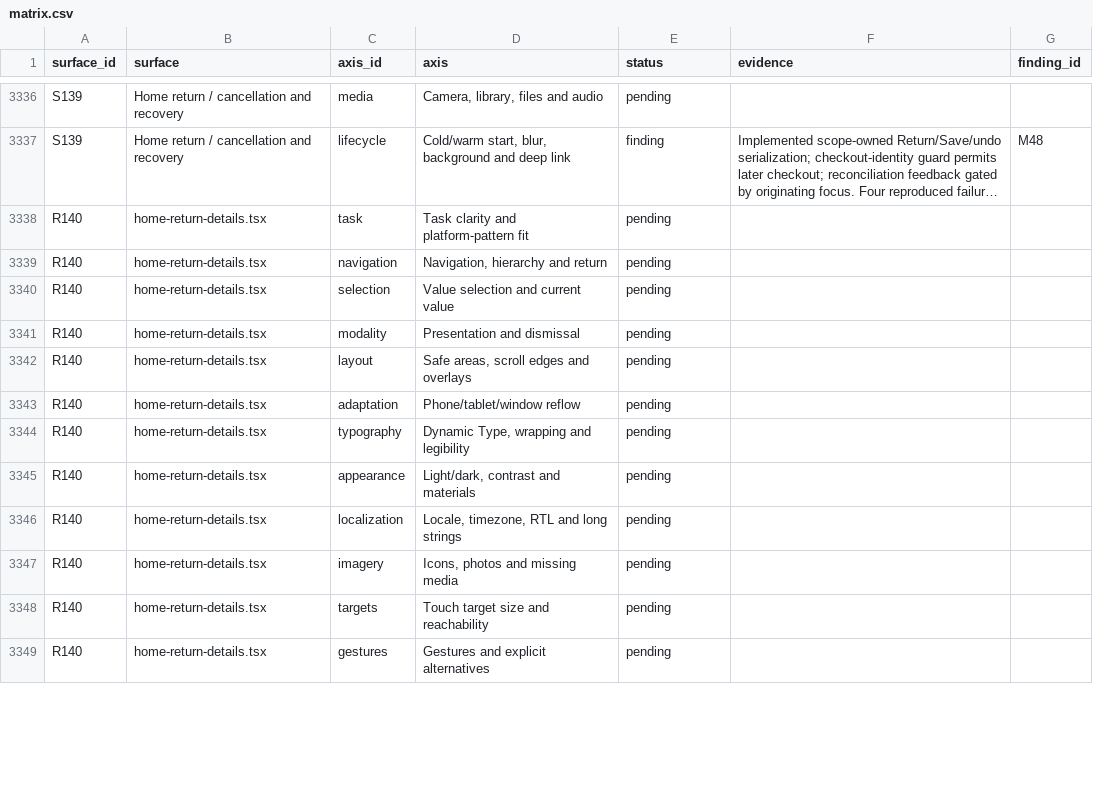
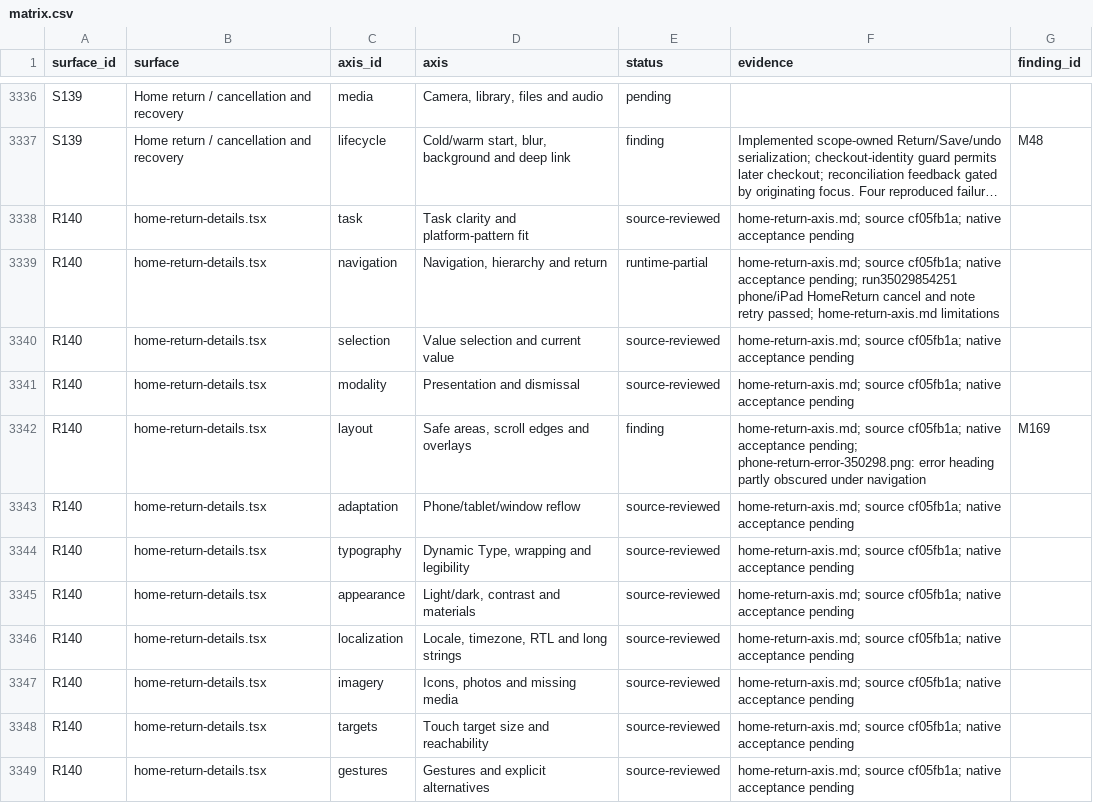
Before and after one commit to elsell/stuffstash, a CSV file: docs/reports/mobile-ui-remediation-2026-09-14/matrix.csv, drawn as a sheet; only a part is shown, gaps mark what is left out; long unchanged cells end in …; the diff covers the shown part only; the diff names each change by its address in the sheet, - before the commit and + after, or states it on an @@ line.

Commit message:
docs(mobile): audit return details and inspect native sheet evidence

```diff
--- a/docs/reports/mobile-ui-remediation-2026-09-14/matrix.csv
+++ b/docs/reports/mobile-ui-remediation-2026-09-14/matrix.csv
-E3338 (status): pending
+E3338 (status): source-reviewed
-F3338 (evidence): (empty)
+F3338 (evidence): home-return-axis.md; source cf05fb1a; native acceptance pending
-E3339 (status): pending
+E3339 (status): runtime-partial
-F3339 (evidence): (empty)
+F3339 (evidence): home-return-axis.md; source cf05fb1a; native acceptance pending; run35029854251 phone/iPad HomeReturn cancel and note retry passed; home-return-axis.md limitations
-E3340:E3341 (status): pending
+E3340:E3341 (status): source-reviewed
-F3340:F3341 (evidence): (empty)
+F3340:F3341 (evidence): home-return-axis.md; source cf05fb1a; native acceptance pending
-E3342 (status): pending
+E3342 (status): finding
-F3342 (evidence): (empty)
+F3342 (evidence): home-return-axis.md; source cf05fb1a; native acceptance pending; phone-return-error-350298.png: error heading partly obscured under navigation
-G3342 (finding_id): (empty)
+G3342 (finding_id): M169
-E3343:E3349 (status): pending
+E3343:E3349 (status): source-reviewed
-F3343:F3349 (evidence): (empty)
+F3343:F3349 (evidence): home-return-axis.md; source cf05fb1a; native acceptance pending
```
Also changed, not shown: 24 edited cells elsewhere in this file, 7 other files.
